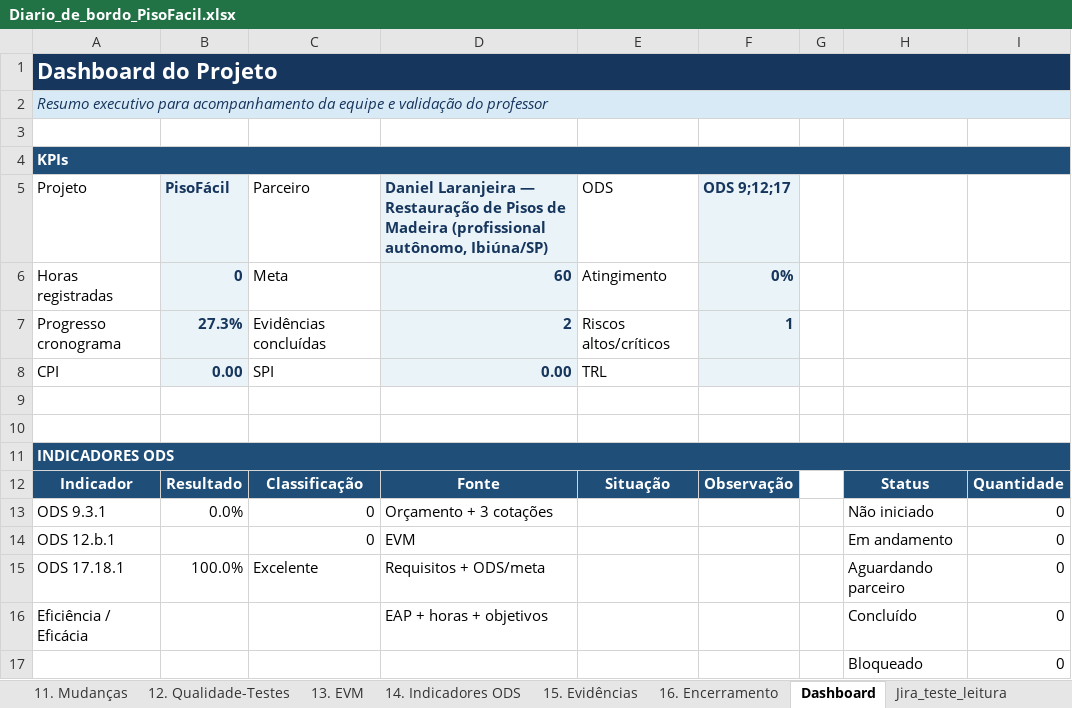
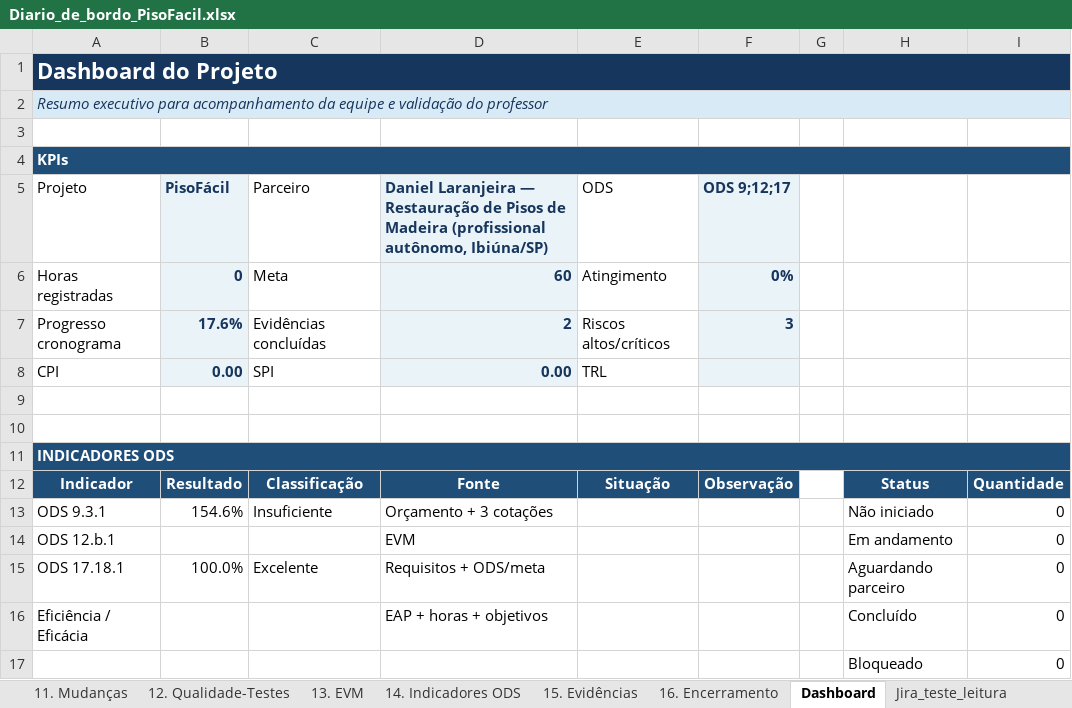
Before and after one commit to gabriel-candido-silva/Piso-Facil, an Excel workbook: Diario-de-Bordo/Diario_de_bordo_PisoFacil.xlsx, sheet Dashboard, drawn as a sheet; values as stored, in another font and other column widths than the file's, no borders; charts and pictures not drawn; the diff names each change by its address in the sheet, - before the commit and + after, or states it on an @@ line.

```diff
--- a/Diario-de-Bordo/Diario_de_bordo_PisoFacil.xlsx (sheet Dashboard)
+++ b/Diario-de-Bordo/Diario_de_bordo_PisoFacil.xlsx (sheet Dashboard)
-B7 (PisoFácil): 27.3%
+B7 (PisoFácil): 17.6%
-F7 (ODS 9;12;17): 1
+F7 (ODS 9;12;17): 3
-B13 (PisoFácil): 0.0%
+B13 (PisoFácil): 154.6%
-C13 (Parceiro): 0
+C13 (Parceiro): Insuficiente
-C14 (Parceiro): 0
+C14 (Parceiro): (empty)
```
Also changed, not shown: sheet 7. Orçamento, sheet 6. Cronograma, sheet 10. Horas Extensão, sheet 8. Riscos, sheet 14. Indicadores ODS, sheet 15. Evidências, 1 more sheet, other sheet tabs, formulas that keep their value, charts or pictures.
